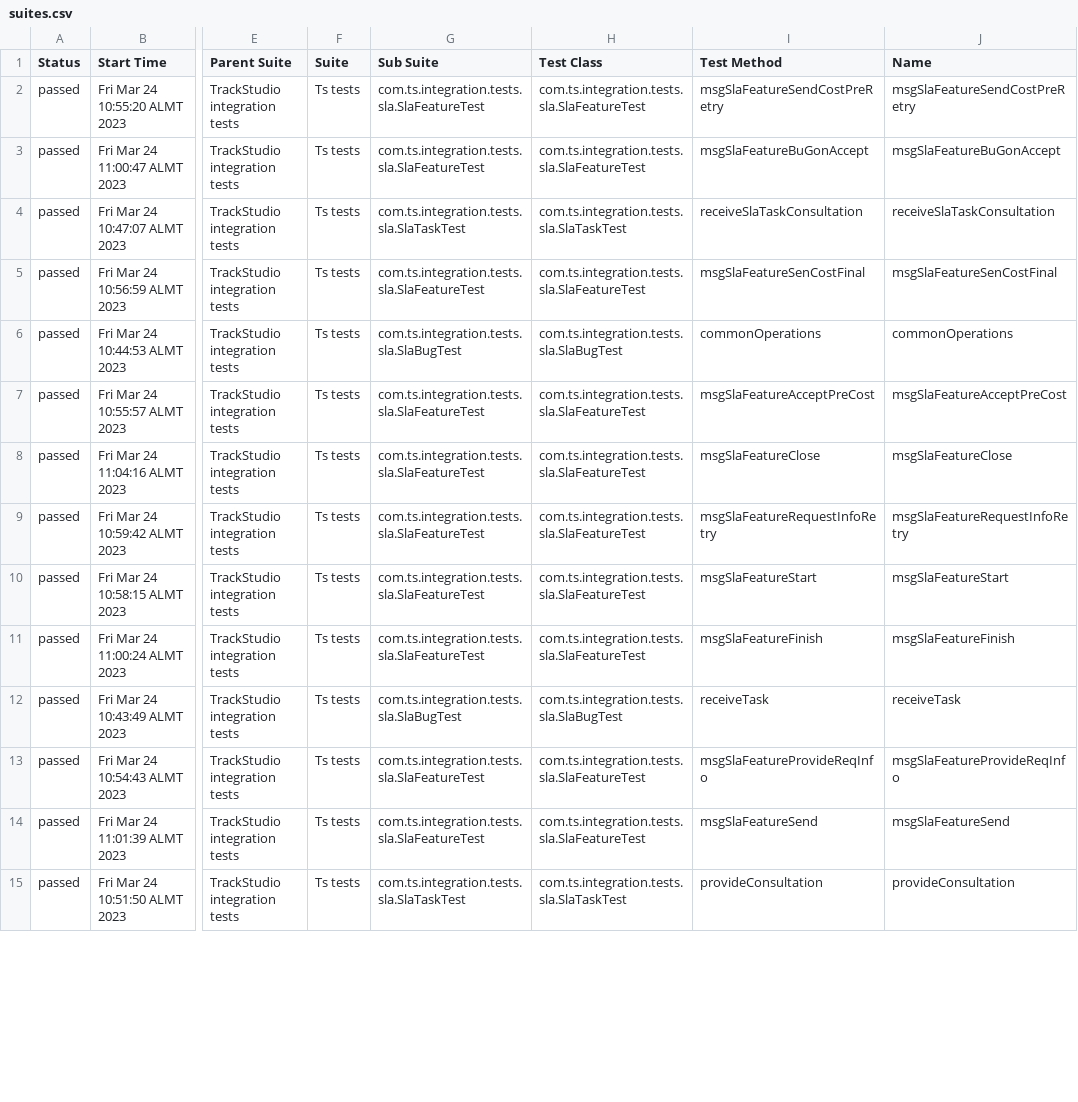
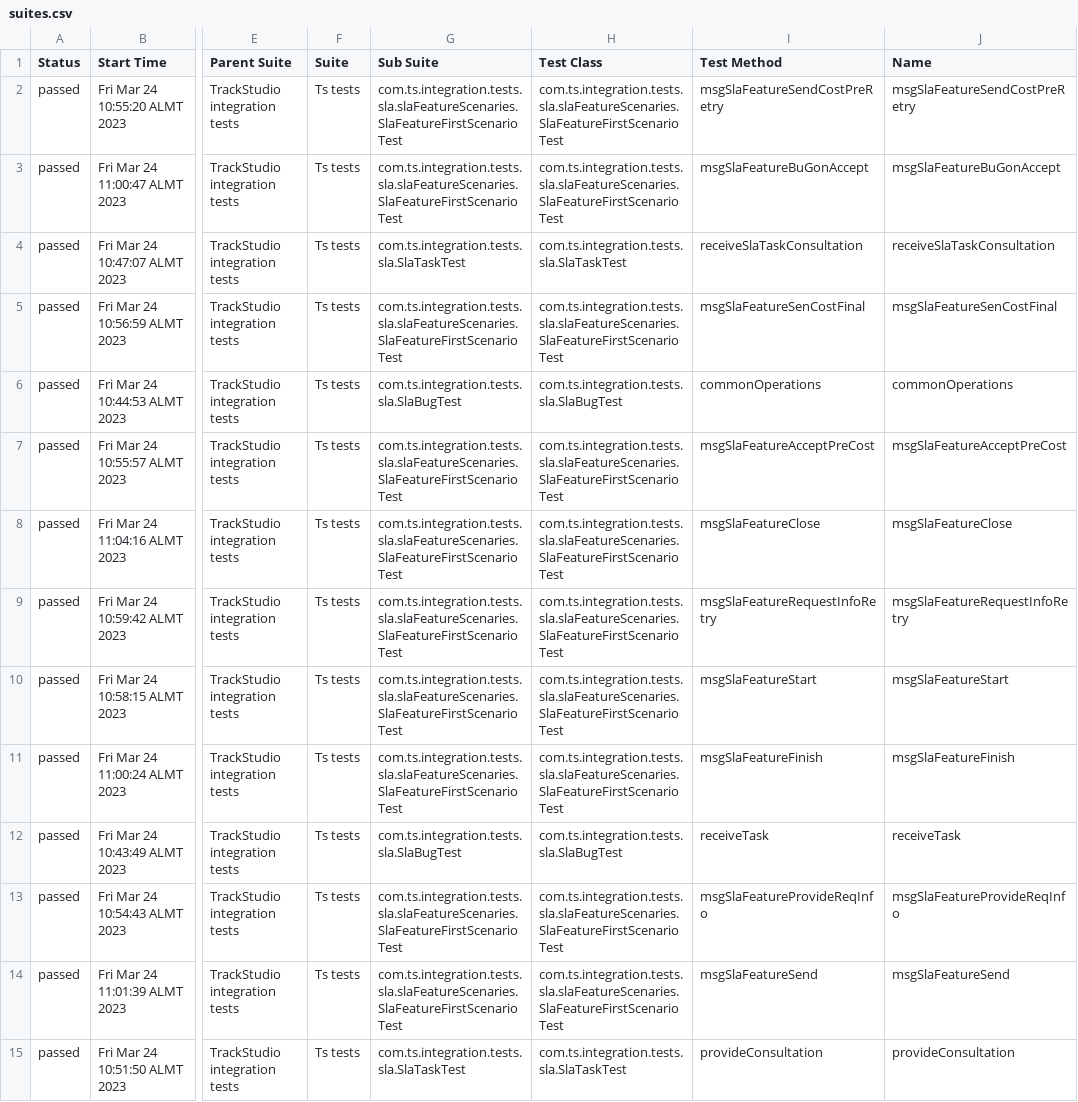
Before and after one commit to aidar61/autotests, a CSV file: allure-report/data/suites.csv, drawn as a sheet; only a part is shown, gaps mark what is left out; the diff covers the shown part only; the diff names each change by its address in the sheet, - before the commit and + after, or states it on an @@ line.

Commit message:
Sla feature second scenario

```diff
--- a/allure-report/data/suites.csv
+++ b/allure-report/data/suites.csv
-G2:G3 (Sub Suite): com.ts.integration.tests.sla.SlaFeatureTest
+G2:G3 (Sub Suite): com.ts.integration.tests.sla.slaFeatureScenaries.SlaFeatureFirstScenarioTest
-H2:H3 (Test Class): com.ts.integration.tests.sla.SlaFeatureTest
+H2:H3 (Test Class): com.ts.integration.tests.sla.slaFeatureScenaries.SlaFeatureFirstScenarioTest
-G5 (Sub Suite): com.ts.integration.tests.sla.SlaFeatureTest
+G5 (Sub Suite): com.ts.integration.tests.sla.slaFeatureScenaries.SlaFeatureFirstScenarioTest
-H5 (Test Class): com.ts.integration.tests.sla.SlaFeatureTest
+H5 (Test Class): com.ts.integration.tests.sla.slaFeatureScenaries.SlaFeatureFirstScenarioTest
-G7:G11 (Sub Suite): com.ts.integration.tests.sla.SlaFeatureTest
+G7:G11 (Sub Suite): com.ts.integration.tests.sla.slaFeatureScenaries.SlaFeatureFirstScenarioTest
-H7:H11 (Test Class): com.ts.integration.tests.sla.SlaFeatureTest
+H7:H11 (Test Class): com.ts.integration.tests.sla.slaFeatureScenaries.SlaFeatureFirstScenarioTest
-G13:G14 (Sub Suite): com.ts.integration.tests.sla.SlaFeatureTest
+G13:G14 (Sub Suite): com.ts.integration.tests.sla.slaFeatureScenaries.SlaFeatureFirstScenarioTest
-H13:H14 (Test Class): com.ts.integration.tests.sla.SlaFeatureTest
+H13:H14 (Test Class): com.ts.integration.tests.sla.slaFeatureScenaries.SlaFeatureFirstScenarioTest
```
Also changed, not shown: 38 edited cells elsewhere in this file, 18 other files.
